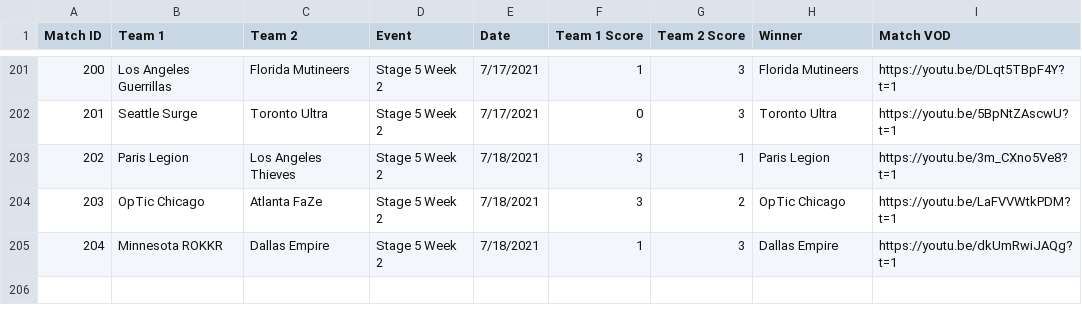
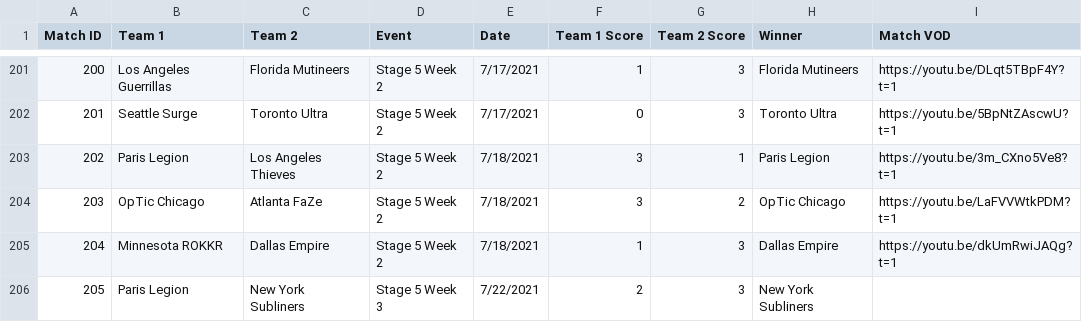
Before and after one commit to cford23/cod-stats-tool, a CSV file: data/matches.csv, drawn as a sheet; only a part is shown, gaps mark what is left out.

```diff
--- a/data/matches.csv
+++ b/data/matches.csv
@@ -205 +205,2 @@ Match ID,Team 1,Team 2,Event,Date,Team 1 Score,Team 2 Score,Winner,Match VOD
 204,Minnesota ROKKR,Dallas Empire,Stage 5 Week 2,7/18/2021,1,3,Dallas Empire,https://youtu.be/dkUmRwiJAQg?t=1
+205,Paris Legion,New York Subliners,Stage 5 Week 3,7/22/2021,2,3,New York Subliners
```
Also changed, not shown: data/maps.csv, data/players.csv.
